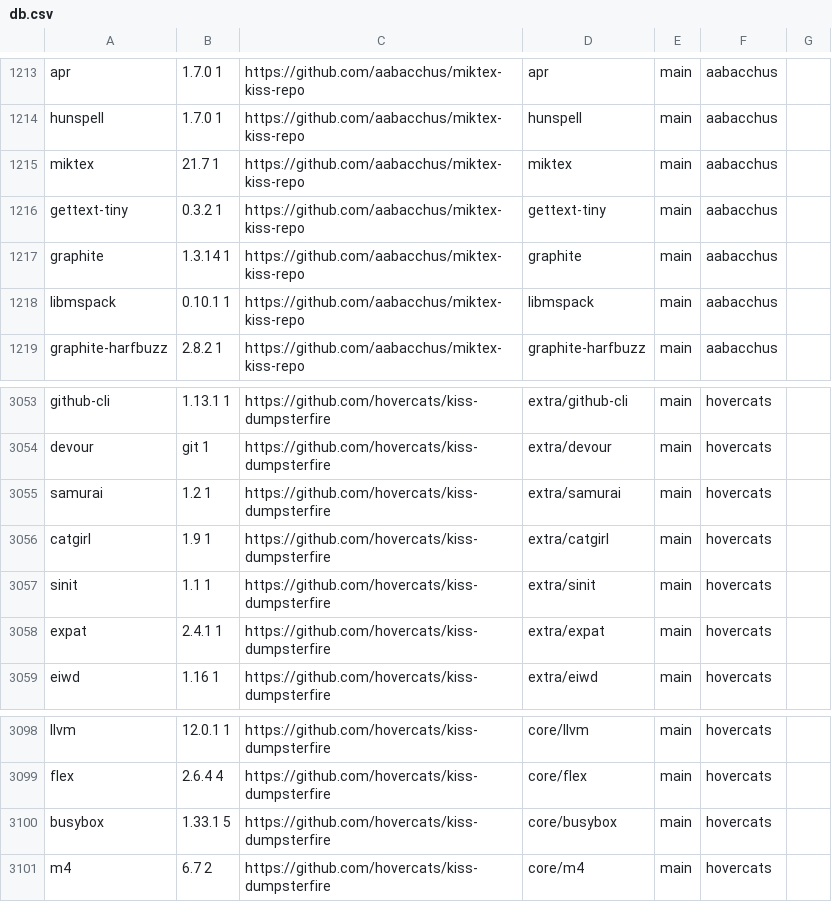
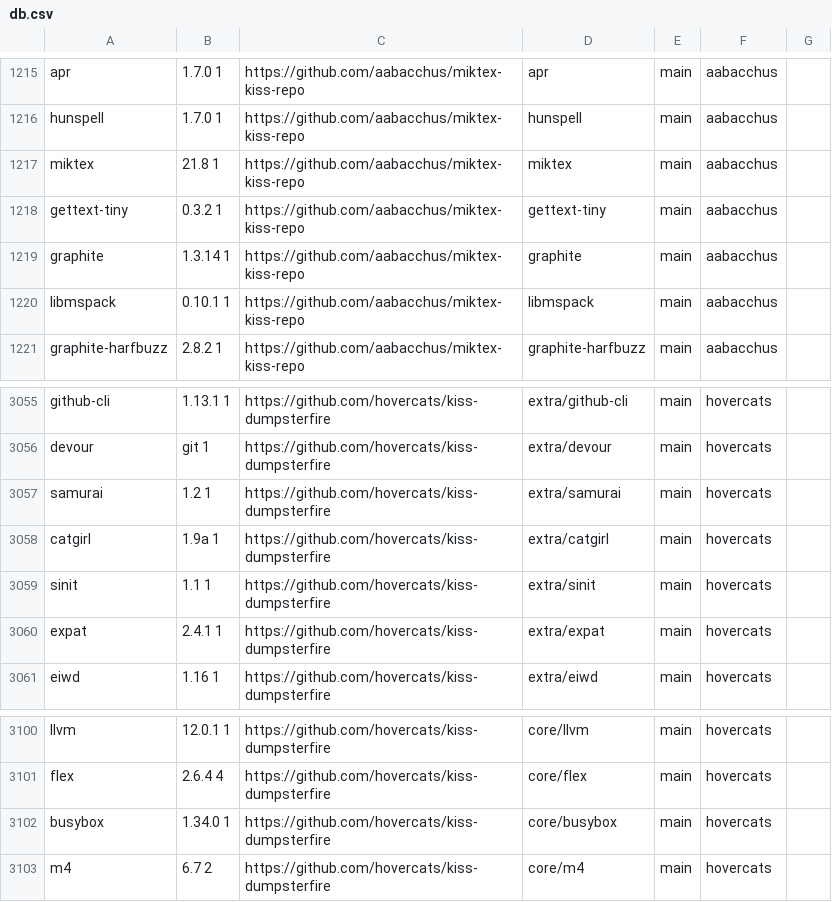
Before and after one commit to jedahan/kiss-find, a CSV file: db.csv, drawn as a sheet; only a part is shown, gaps mark what is left out; the diff covers the shown part only.

```diff
--- a/db.csv
+++ b/db.csv
@@ -1214,3 +1216,3 @@ apr,1.7.0 1,https://github.com/aabacchus/miktex-kiss-repo,apr,main,"aabacchus","
 hunspell,1.7.0 1,https://github.com/aabacchus/miktex-kiss-repo,hunspell,main,"aabacchus"," "
-miktex,21.7 1,https://github.com/aabacchus/miktex-kiss-repo,miktex,main,"aabacchus"," "
+miktex,21.8 1,https://github.com/aabacchus/miktex-kiss-repo,miktex,main,"aabacchus"," "
 gettext-tiny,0.3.2 1,https://github.com/aabacchus/miktex-kiss-repo,gettext-tiny,main,"aabacchus"," "
@@ -3055,3 +3057,3 @@ devour,git 1,https://github.com/hovercats/kiss-dumpsterfire,extra/devour,main,"h
 samurai,1.2 1,https://github.com/hovercats/kiss-dumpsterfire,extra/samurai,main,"hovercats"," "
-catgirl,1.9 1,https://github.com/hovercats/kiss-dumpsterfire,extra/catgirl,main,"hovercats"," "
+catgirl,1.9a 1,https://github.com/hovercats/kiss-dumpsterfire,extra/catgirl,main,"hovercats"," "
 sinit,1.1 1 ,https://github.com/hovercats/kiss-dumpsterfire,extra/sinit,main,"hovercats"," "
@@ -3099,3 +3101,3 @@ llvm,12.0.1 1,https://github.com/hovercats/kiss-dumpsterfire,core/llvm,main,"hov
 flex,2.6.4 4,https://github.com/hovercats/kiss-dumpsterfire,core/flex,main,"hovercats"," "
-busybox,1.33.1 5,https://github.com/hovercats/kiss-dumpsterfire,core/busybox,main,"hovercats"," "
+busybox,1.34.0 1,https://github.com/hovercats/kiss-dumpsterfire,core/busybox,main,"hovercats"," "
 m4,6.7 2,https://github.com/hovercats/kiss-dumpsterfire,core/m4,main,"hovercats"," "
```
Also changed, not shown: 4 added rows and 1 removed row elsewhere in this file, 2 other files.
